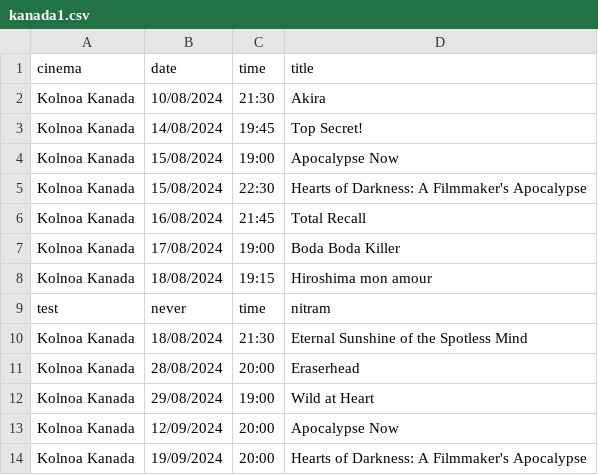
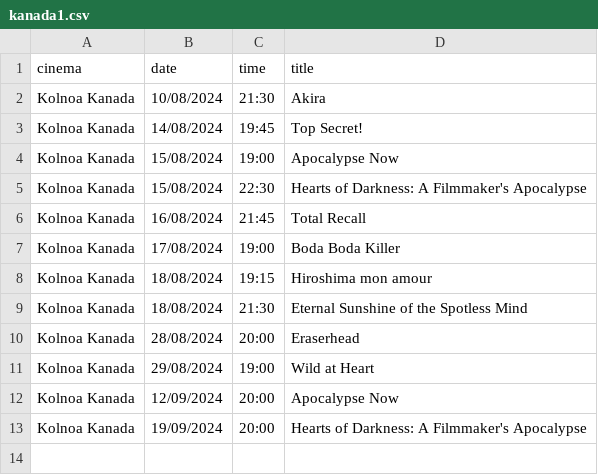
Before and after one commit to jeremyjacob101/my-movie-app-try3v2, a CSV file: public/kanada1.csv, drawn as a sheet.

```diff
--- a/public/kanada1.csv
+++ b/public/kanada1.csv
@@ -8,3 +8,2 @@ Kolnoa Kanada,17/08/2024,19:00,Boda Boda Killer
 Kolnoa Kanada,18/08/2024,19:15,Hiroshima mon amour
-test,never,time,nitram
 Kolnoa Kanada,18/08/2024,21:30,Eternal Sunshine of the Spotless Mind
```
Also changed, not shown: 1 other file.
